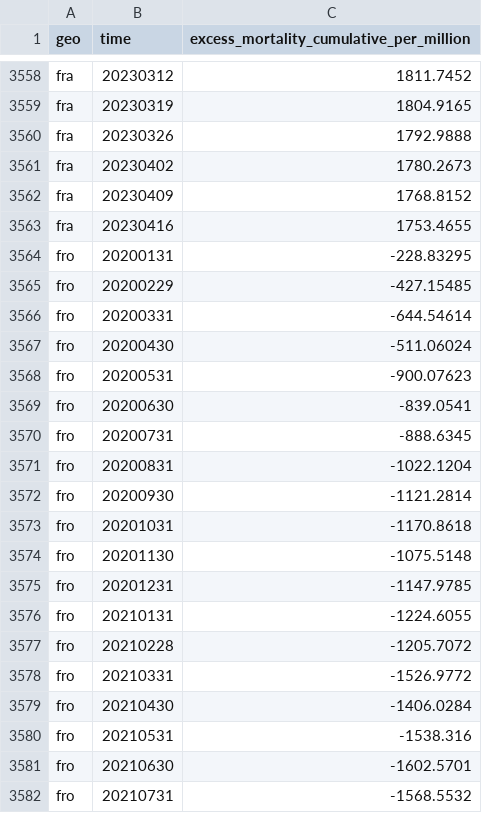
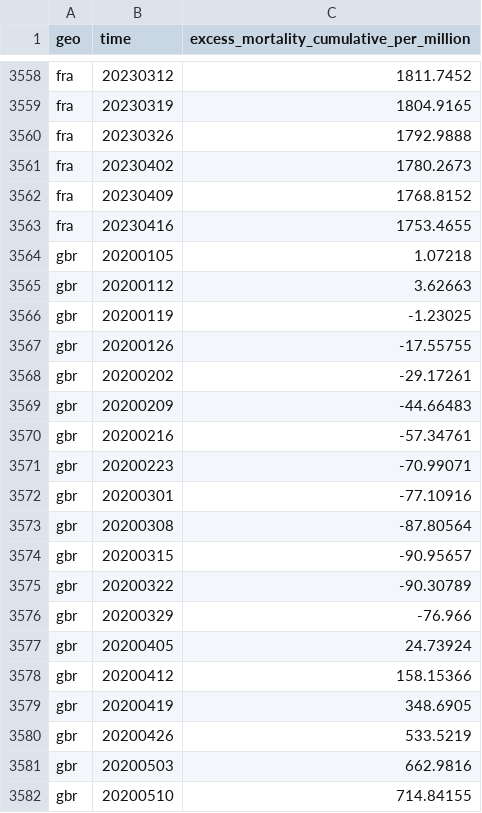
Before and after one commit to open-numbers/ddf--open_numbers--owid_covid_19, a CSV file: ddf--datapoints--excess_mortality_cumulative_per_million--by--geo--time.csv, drawn as a sheet; only a part is shown, gaps mark what is left out; the shorter side is filled out with more unchanged rows; the diff covers the shown part only.

```diff
--- a/ddf--datapoints--excess_mortality_cumulative_per_million--by--geo--time.csv
+++ b/ddf--datapoints--excess_mortality_cumulative_per_million--by--geo--time.csv
@@ -3563,20 +3563 @@ fra,20230409,1768.8152
 fra,20230416,1753.4655
-fro,20200131,-228.83295
-fro,20200229,-427.15485
-fro,20200331,-644.54614
-fro,20200430,-511.06024
-fro,20200531,-900.07623
-fro,20200630,-839.0541
-fro,20200731,-888.6345
-fro,20200831,-1022.1204
-fro,20200930,-1121.2814
-fro,20201031,-1170.8618
-fro,20201130,-1075.5148
-fro,20201231,-1147.9785
-fro,20210131,-1224.6055
-fro,20210228,-1205.7072
-fro,20210331,-1526.9772
-fro,20210430,-1406.0284
-fro,20210531,-1538.316
-fro,20210630,-1602.5701
-fro,20210731,-1568.5532
```
Also changed, not shown: 20 removed rows elsewhere in this file, ddf--datapoints--excess_mortality_cumulative_absolute--by--geo--time.csv, ddf--datapoints--excess_mortality_cumulative_absolute_smoothed--by--geo--time.csv, 53 other files.
